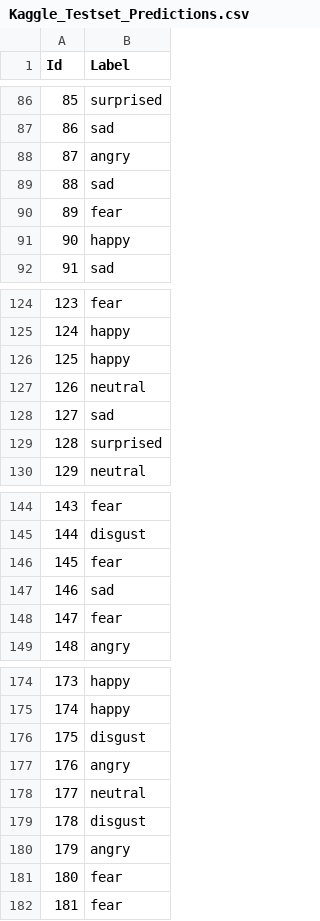
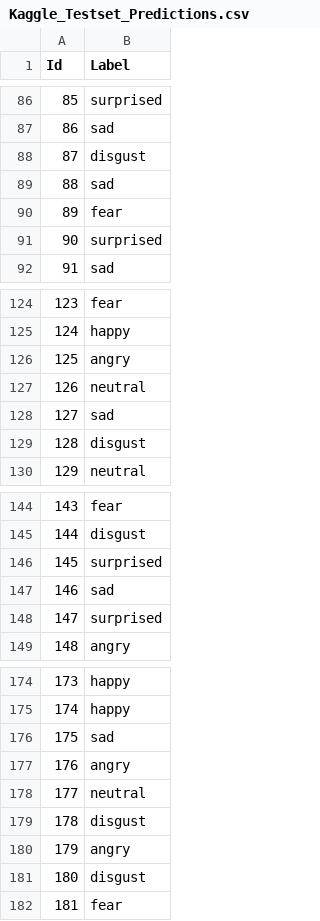
Before and after one commit to rajiv-ranjan/cds-mini-projects, a CSV file: m2/mini-project-3/project/Kaggle_Testset_Predictions.csv, drawn as a sheet; only a part is shown, gaps mark what is left out; the diff covers the shown part only.

```diff
--- a/m2/mini-project-3/project/Kaggle_Testset_Predictions.csv
+++ b/m2/mini-project-3/project/Kaggle_Testset_Predictions.csv
@@ -87,6 +87,6 @@ Id,Label
 86,sad
-87,angry
+87,disgust
 88,sad
 89,fear
-90,happy
+90,surprised
 91,sad
@@ -125,6 +125,6 @@ Id,Label
 124,happy
-125,happy
+125,angry
 126,neutral
 127,sad
-128,surprised
+128,disgust
 129,neutral
@@ -145,5 +145,5 @@ Id,Label
 144,disgust
-145,fear
+145,surprised
 146,sad
-147,fear
+147,surprised
 148,angry
@@ -175,3 +175,3 @@ Id,Label
 174,happy
-175,disgust
+175,sad
 176,angry
@@ -180,3 +180,3 @@ Id,Label
 179,angry
-180,fear
+180,disgust
 181,fear
```
Also changed, not shown: 34 edited cells elsewhere in this file, 1 other file.
